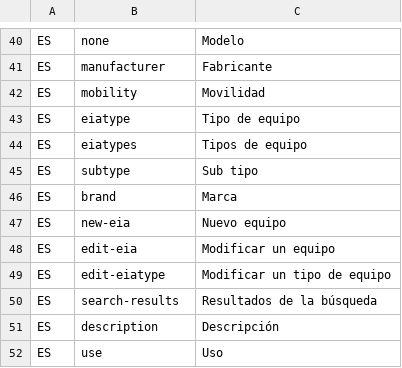
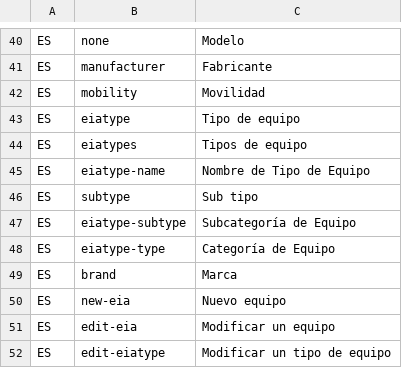
Before and after one commit to idbcgroup/GMH, a CSV file: ejb/src/main/resources/uistrings.csv, drawn as a sheet; only a part is shown, gaps mark what is left out; the shorter side is filled out with more unchanged rows; the diff names each change by its address in the sheet, - before the commit and + after, or states it on an @@ line.

```diff
--- a/ejb/src/main/resources/uistrings.csv
+++ b/ejb/src/main/resources/uistrings.csv
+row 45: ES | eiatype-name | Nombre de Tipo de Equipo
+row 47: ES | eiatype-subtype | Subcategoría de Equipo
+row 48: ES | eiatype-type | Categoría de Equipo
```
Also changed, not shown: 4 other files.
